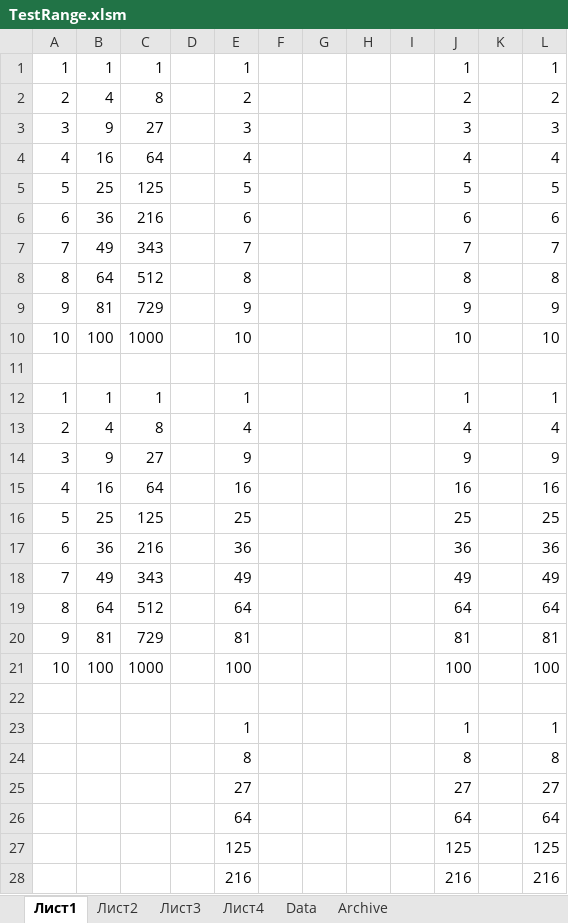
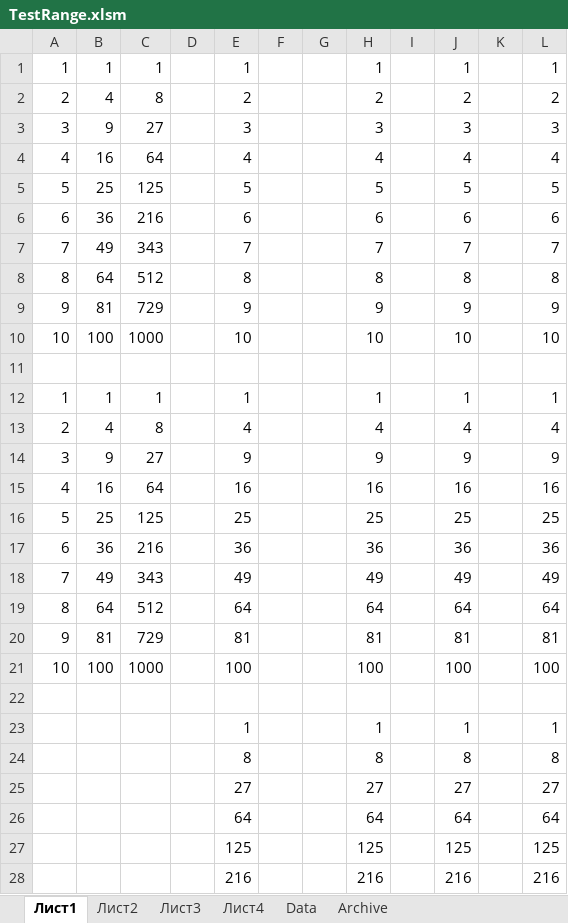
Before and after one commit to vster/Excel, an Excel workbook: TestRange.xlsm, sheet Лист1, drawn as a sheet; only a part is shown; values as stored, in another font and other column widths than the file's, no borders; the diff covers the shown part only; the diff names each change by its address in the sheet, - before the commit and + after, or states it on an @@ line.

```diff
--- a/TestRange.xlsm (sheet Лист1)
+++ b/TestRange.xlsm (sheet Лист1)
-H1: (empty)
+H1: 1
-H2: (empty)
+H2: 2
-H3: (empty)
+H3: 3
-H4: (empty)
+H4: 4
-H5: (empty)
+H5: 5
-H6: (empty)
+H6: 6
-H7: (empty)
+H7: 7
-H8: (empty)
+H8: 8
-H9: (empty)
+H9: 9
-H10: (empty)
+H10: 10
-H12: (empty)
+H12: 1
-H13: (empty)
+H13: 4
-H14: (empty)
+H14: 9
-H15: (empty)
+H15: 16
-H16: (empty)
+H16: 25
-H17: (empty)
+H17: 36
-H18: (empty)
+H18: 49
-H19: (empty)
+H19: 64
-H20: (empty)
+H20: 81
-H21: (empty)
+H21: 100
-H23: (empty)
+H23: 1
-H24: (empty)
+H24: 8
-H25: (empty)
+H25: 27
-H26: (empty)
+H26: 64
-H27: (empty)
+H27: 125
-H28: (empty)
+H28: 216
```
Also changed, not shown: 4 edited cells elsewhere in this sheet, sheet Лист3.
